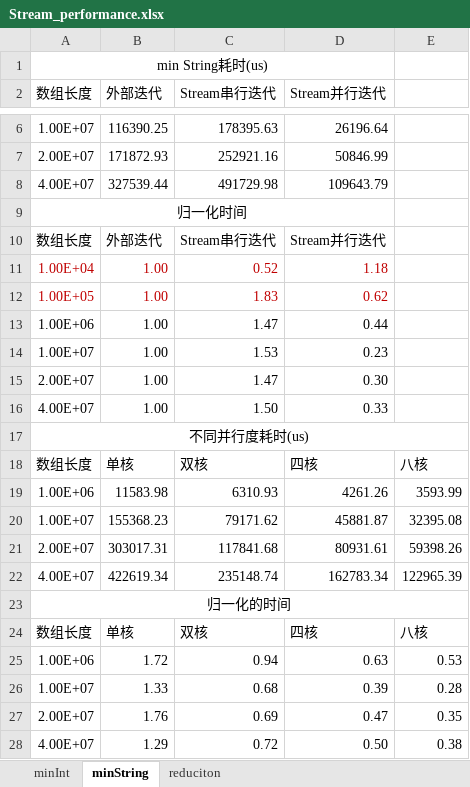
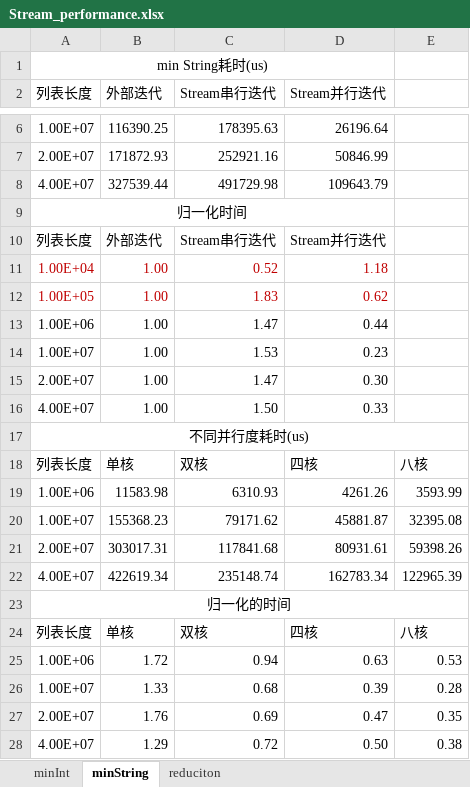
Before and after one commit to CarpenterLee/JavaLambdaInternals, an Excel workbook: perf/Stream_performance.xlsx, sheet minString, drawn as a sheet; only a part is shown, gaps mark what is left out; values as stored, in another font and other column widths than the file's, no borders; charts and pictures not drawn; the diff names each change by its address in the sheet, - before the commit and + after, or states it on an @@ line.

```diff
--- a/perf/Stream_performance.xlsx (sheet minString)
+++ b/perf/Stream_performance.xlsx (sheet minString)
-A2: 数组长度
+A2: 列表长度
-A10 (列表长度): 数组长度
+A10 (列表长度): 列表长度
-A18 (列表长度): 数组长度
+A18 (列表长度): 列表长度
-A24 (列表长度): 数组长度
+A24 (列表长度): 列表长度
```
Also changed, not shown: charts or pictures, 3 other files.
